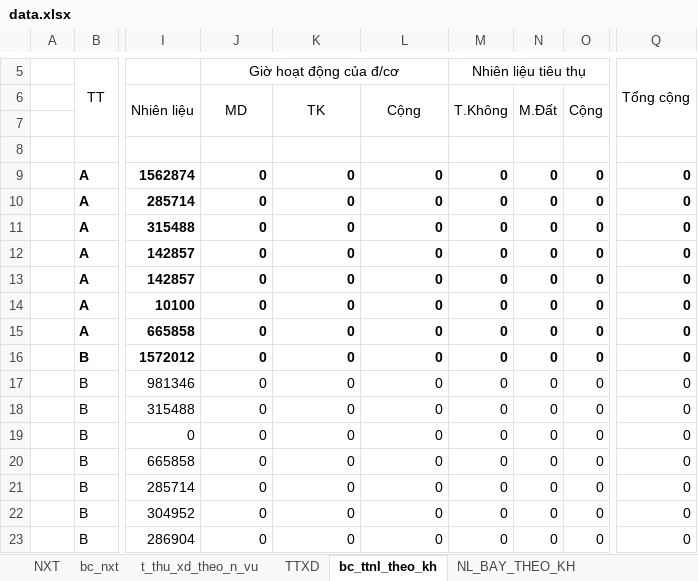
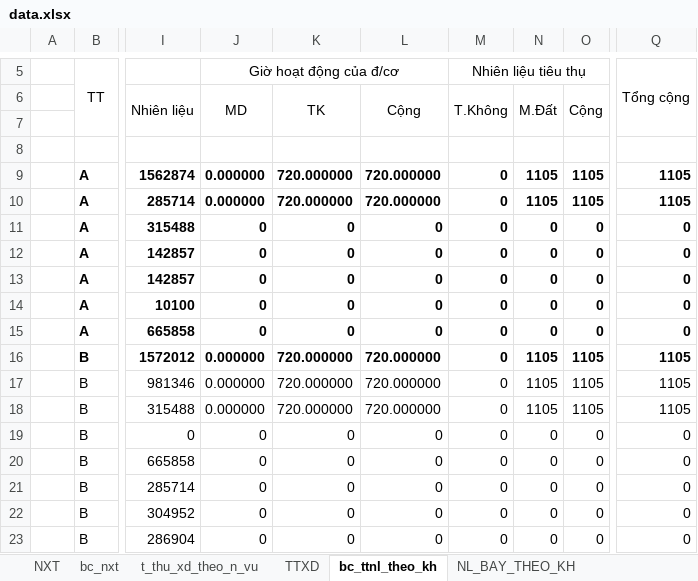
Before and after one commit to ste4-share/xdf, an Excel workbook: xlsx_template/data.xlsx, sheet bc_ttnl_theo_kh, drawn as a sheet; only a part is shown, gaps mark what is left out; values as stored, in another font and other column widths than the file's, no borders; the diff names each change by its address in the sheet, - before the commit and + after, or states it on an @@ line.

```diff
--- a/xlsx_template/data.xlsx (sheet bc_ttnl_theo_kh)
+++ b/xlsx_template/data.xlsx (sheet bc_ttnl_theo_kh)
-J9:J10 (Giờ hoạt động của đ/cơ): 0
+J9:J10 (Giờ hoạt động của đ/cơ): 0.000000
-K9:K10: 0
+K9:K10: 720.000000
-L9:L10: 0
+L9:L10: 720.000000
-N9:N10: 0
+N9:N10: 1105
-O9:O10: 0
+O9:O10: 1105
-Q9:Q10 (Tổng cộng): 0
+Q9:Q10 (Tổng cộng): 1105
-J16:J18 (Giờ hoạt động của đ/cơ): 0
+J16:J18 (Giờ hoạt động của đ/cơ): 0.000000
-K16:K18: 0
+K16:K18: 720.000000
-L16:L18: 0
+L16:L18: 720.000000
-N16:N18: 0
+N16:N18: 1105
-O16:O18: 0
+O16:O18: 1105
-Q16:Q18 (Tổng cộng): 0
+Q16:Q18 (Tổng cộng): 1105
```
Also changed, not shown: sheet bc_nxt, sheet t_thu_xd_theo_n_vu, sheet NL_BAY_THEO_KH, sheet TTXD, hidden cells, 5 other files.
